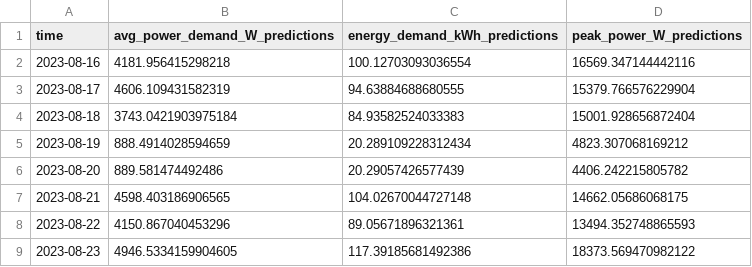
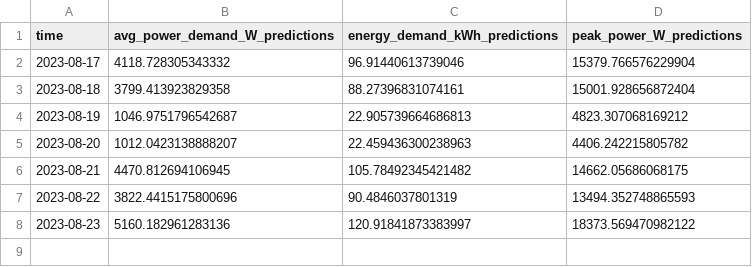
Before and after one commit to winston-edwin-chiong/slrpEV-data-dashboard, a CSV file: data/dailyforecasts.csv, drawn as a sheet.

```diff
--- a/data/dailyforecasts.csv
+++ b/data/dailyforecasts.csv
@@ -1,9 +1,8 @@
 time,avg_power_demand_W_predictions,energy_demand_kWh_predictions,peak_power_W_predictions
-2023-08-16,4181.956415298218,100.12703093036554,16569.347144442116
-2023-08-17,4606.109431582319,94.63884688680555,15379.766576229904
-2023-08-18,3743.0421903975184,84.93582524033383,15001.928656872404
-2023-08-19,888.4914028594659,20.289109228312434,4823.307068169212
-2023-08-20,889.581474492486,20.29057426577439,4406.242215805782
-2023-08-21,4598.403186906565,104.02670044727148,14662.05686068175
-2023-08-22,4150.867040453296,89.05671896321361,13494.352748865593
-2023-08-23,4946.5334159904605,117.39185681492386,18373.569470982122
+2023-08-17,4118.728305343332,96.91440613739046,15379.766576229904
+2023-08-18,3799.413923829358,88.27396831074161,15001.928656872404
+2023-08-19,1046.9751796542687,22.905739664686813,4823.307068169212
+2023-08-20,1012.0423138888207,22.459436300238963,4406.242215805782
+2023-08-21,4470.812694106945,105.78492345421482,14662.05686068175
+2023-08-22,3822.4415175800696,90.4846037801319,13494.352748865593
+2023-08-23,5160.182961283136,120.91841873383997,18373.569470982122
```
Also changed, not shown: data/dailydemand.csv, data/hourlyforecasts.csv, 4 other files.
